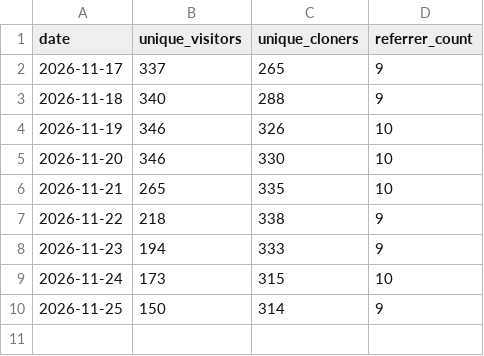
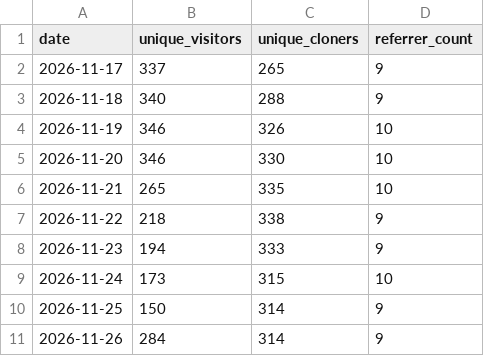
Before and after one commit to andredelgado/continente-mcp, a CSV file: github-traffic-windows.csv, drawn as a sheet; the diff names each change by its address in the sheet, - before the commit and + after, or states it on an @@ line.

```diff
--- a/github-traffic-windows.csv
+++ b/github-traffic-windows.csv
+row 11: 2026-11-26 | 284 | 314 | 9
```
Also changed, not shown: extension-downloads.csv, github-traffic.csv, 4 other files.
